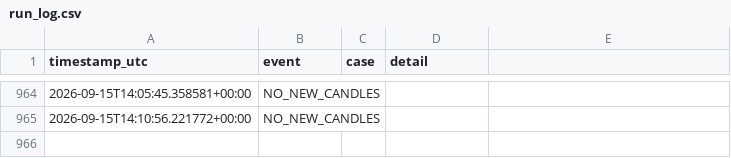
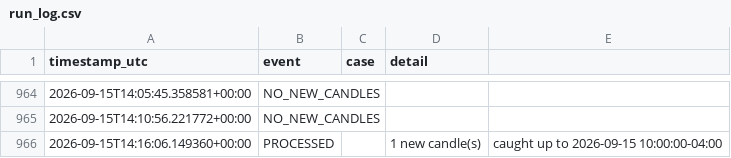
Before and after one commit to brijamohanjha-blip/ssmt-trader-bot, a CSV file: run_log.csv, drawn as a sheet; only a part is shown, gaps mark what is left out; the diff names each change by its address in the sheet, - before the commit and + after, or states it on an @@ line.

```diff
--- a/run_log.csv
+++ b/run_log.csv
+row 966: 2026-09-15T14:16:06.149360+00:00 | PROCESSED |  | 1 new candle(s) | caught up to 2026-09-15 10:00:00-04:00
```
Also changed, not shown: 1 other file.
